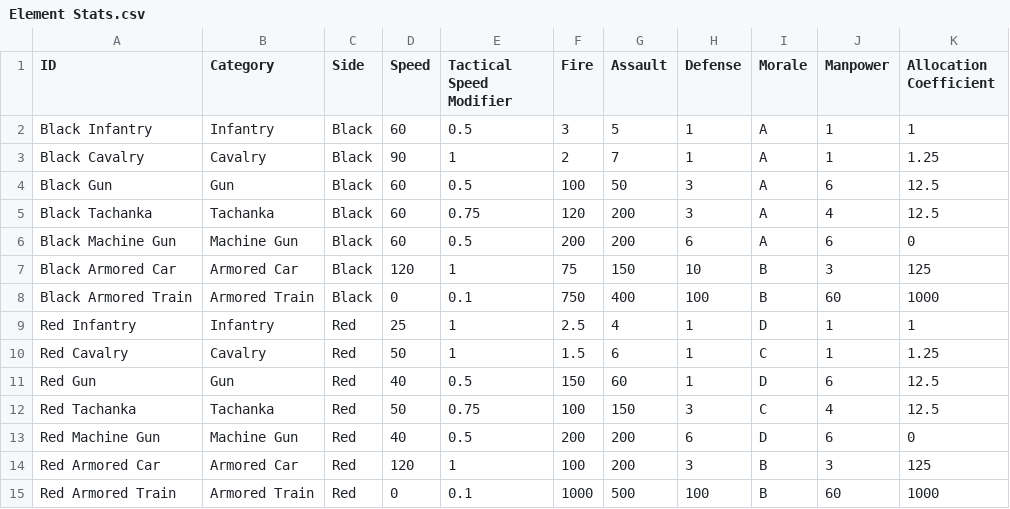
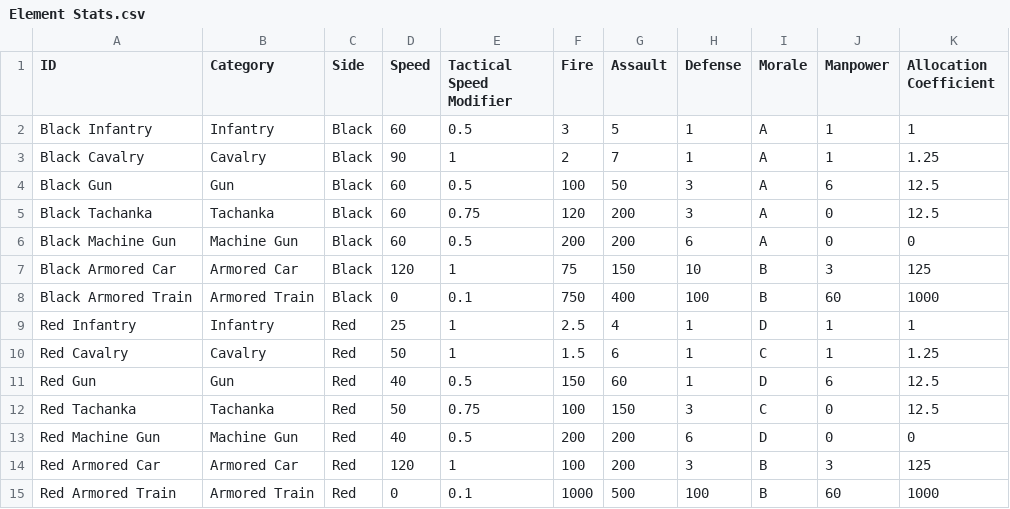
Before and after one commit to yiyuezhuo/Black-Army, a CSV file: Assets/Resources/TableData/Element Stats.csv, drawn as a sheet.

Commit message:
update table data and readme

```diff
--- a/Assets/Resources/TableData/Element Stats.csv
+++ b/Assets/Resources/TableData/Element Stats.csv
@@ -4,4 +4,4 @@ Black Cavalry,Cavalry,Black,90,1,2,7,1,A,1,1.25
 Black Gun,Gun,Black,60,0.5,100,50,3,A,6,12.5
-Black Tachanka,Tachanka,Black,60,0.75,120,200,3,A,4,12.5
-Black Machine Gun,Machine Gun,Black,60,0.5,200,200,6,A,6,0
+Black Tachanka,Tachanka,Black,60,0.75,120,200,3,A,0,12.5
+Black Machine Gun,Machine Gun,Black,60,0.5,200,200,6,A,0,0
 Black Armored Car,Armored Car,Black,120,1,75,150,10,B,3,125
@@ -11,4 +11,4 @@ Red Cavalry,Cavalry,Red,50,1,1.5,6,1,C,1,1.25
 Red Gun,Gun,Red,40,0.5,150,60,1,D,6,12.5
-Red Tachanka,Tachanka,Red,50,0.75,100,150,3,C,4,12.5
-Red Machine Gun,Machine Gun,Red,40,0.5,200,200,6,D,6,0
+Red Tachanka,Tachanka,Red,50,0.75,100,150,3,C,0,12.5
+Red Machine Gun,Machine Gun,Red,40,0.5,200,200,6,D,0,0
 Red Armored Car,Armored Car,Red,120,1,100,200,3,B,3,125
```
Also changed, not shown: 3 other files.
